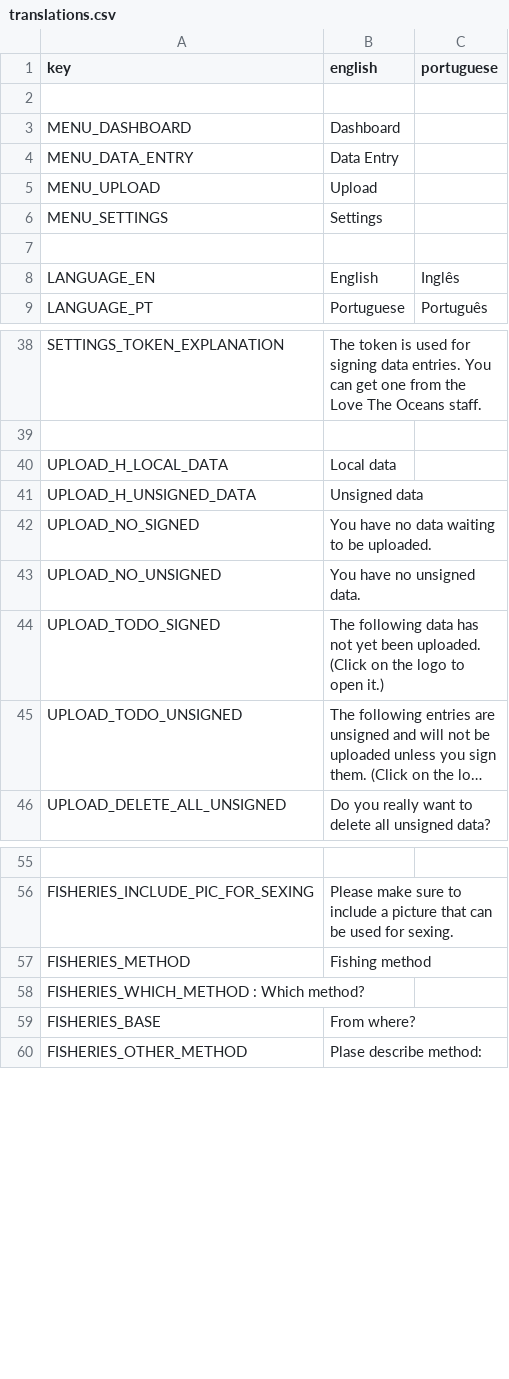
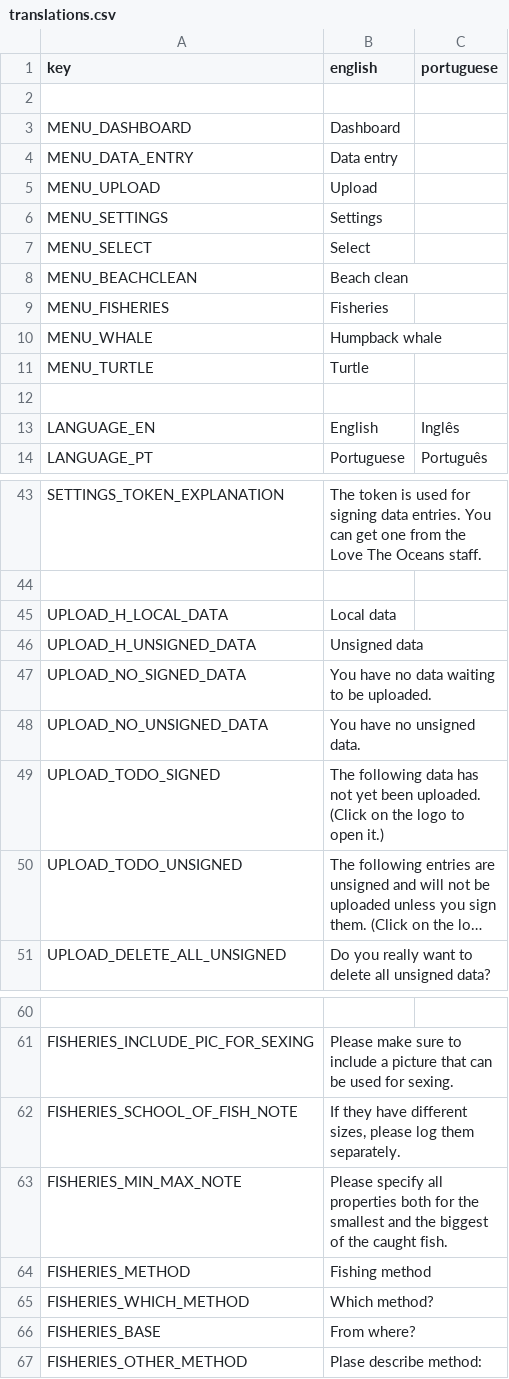
Before and after one commit to cunger/lto-field-work, a CSV file: languages/translations.csv, drawn as a sheet; only a part is shown, gaps mark what is left out; long unchanged cells end in …; removed rows and columns are numbered as before the commit, all else as after; the diff covers the shown part only; the diff names each change by its address in the sheet, - before the commit and + after, or states it on an @@ line.

```diff
--- a/languages/translations.csv
+++ b/languages/translations.csv
-B4 (english): Data Entry
+B4 (english): Data entry
+row 7: MENU_SELECT | Select
+row 8: MENU_BEACHCLEAN | Beach clean
+row 9: MENU_FISHERIES | Fisheries
+row 10: MENU_WHALE | Humpback whale
+row 11: MENU_TURTLE | Turtle
-A47 (key): UPLOAD_NO_SIGNED
+A47 (key): UPLOAD_NO_SIGNED_DATA
-A48 (key): UPLOAD_NO_UNSIGNED
+A48 (key): UPLOAD_NO_UNSIGNED_DATA
+row 62: FISHERIES_SCHOOL_OF_FISH_NOTE | If they have different sizes, please log them separately.
+row 63: FISHERIES_MIN_MAX_NOTE | Please specify all properties both for the smallest and the biggest of the caught fish.
-row 58: FISHERIES_WHICH_METHOD : Which method?
+row 65: FISHERIES_WHICH_METHOD | Which method?
```
Also changed, not shown: 15 added rows, 1 removed row, 2 moved rows and 3 edited cells elsewhere in this file, 12 other files.
